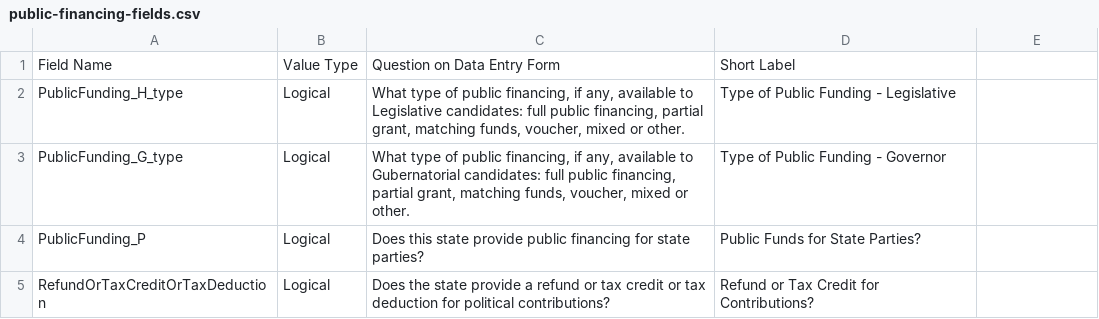
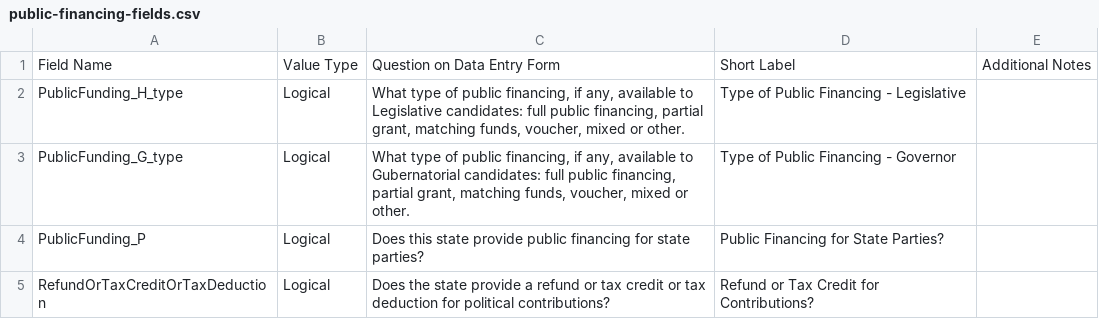
Before and after one commit to cfinst/cfinst.github.io, a CSV file: data/public-financing-fields.csv, drawn as a sheet; the diff names each change by its address in the sheet, - before the commit and + after, or states it on an @@ line.

```diff
--- a/data/public-financing-fields.csv
+++ b/data/public-financing-fields.csv
-E1: (empty)
+E1: Additional Notes
-D2: Type of Public Funding - Legislative
+D2: Type of Public Financing - Legislative
-D3: Type of Public Funding - Governor
+D3: Type of Public Financing - Governor
-D4: Public Funds for State Parties?
+D4: Public Financing for State Parties?
```
Also changed, not shown: data/disclosure-fields.csv.
